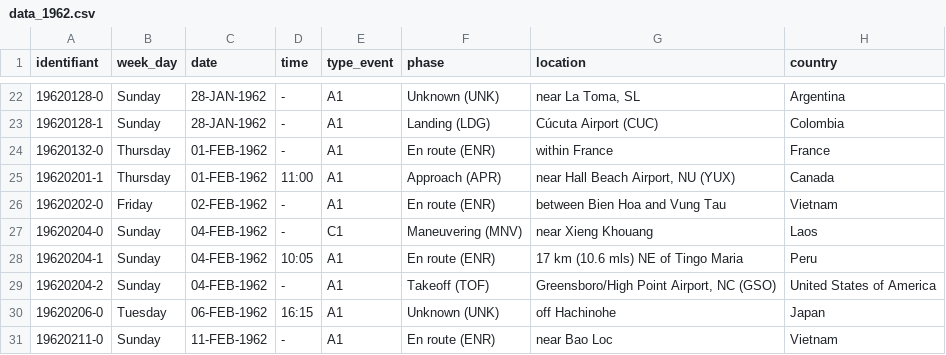
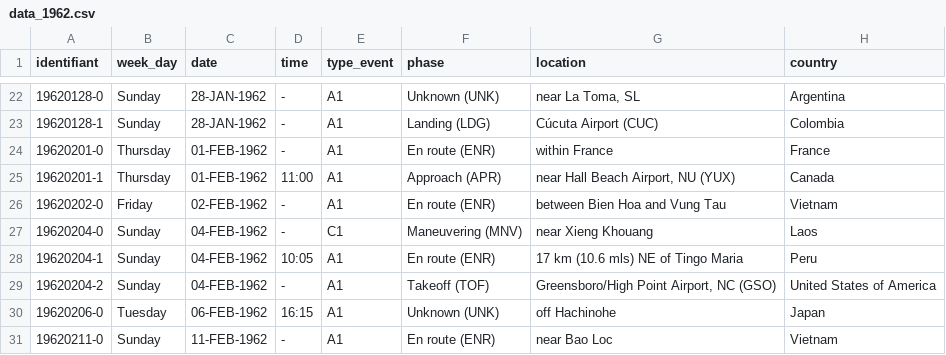
Before and after one commit to elvinaeury/Projet_SBD, a CSV file: nettoyage/donnees_traitees/data_1962.csv, drawn as a sheet; only a part is shown, gaps mark what is left out; the diff names each change by its address in the sheet, - before the commit and + after, or states it on an @@ line.

```diff
--- a/nettoyage/donnees_traitees/data_1962.csv
+++ b/nettoyage/donnees_traitees/data_1962.csv
-A24 (identifiant): 19620132-0
+A24 (identifiant): 19620201-0
```
Also changed, not shown: nettoyage/donnees_traitees/data_1932.csv, nettoyage/donnees_traitees/data_1944.csv, 3 other files.
